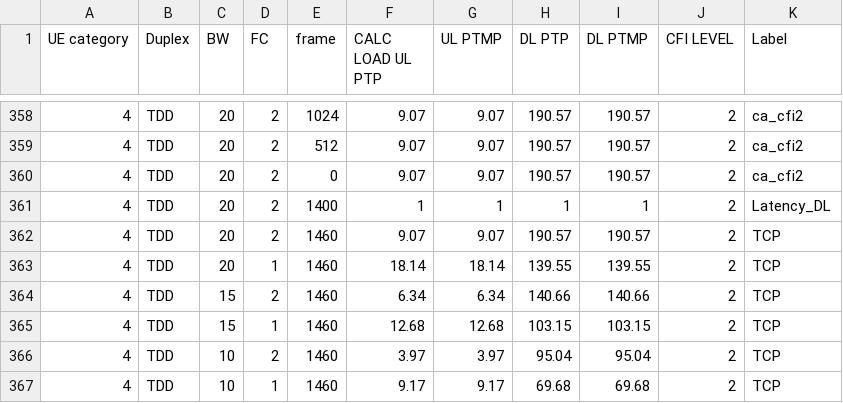
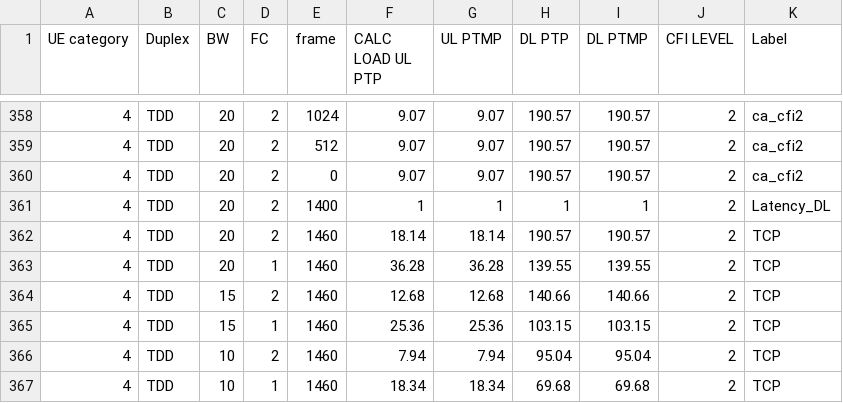
Before and after one commit to airspansvg/Testspan_Runners, a CSV file: src/main/resources/Traffic/auto_calculator.csv, drawn as a sheet; only a part is shown, gaps mark what is left out.

Commit message:
fix

```diff
--- a/src/main/resources/Traffic/auto_calculator.csv
+++ b/src/main/resources/Traffic/auto_calculator.csv
@@ -361,7 +361,7 @@ UE category,Duplex,BW,FC,frame,CALC LOAD UL PTP,UL PTMP,DL PTP,DL PTMP,CFI LEVEL
 4,TDD,20,2,1400,1,1,1,1,2,Latency_DL
-4,TDD,20,2,1460,9.07,9.07,190.57,190.57,2,TCP
-4,TDD,20,1,1460,18.14,18.14,139.55,139.55,2,TCP
-4,TDD,15,2,1460,6.34,6.34,140.66,140.66,2,TCP
-4,TDD,15,1,1460,12.68,12.68,103.15,103.15,2,TCP
-4,TDD,10,2,1460,3.97,3.97,95.04,95.04,2,TCP
-4,TDD,10,1,1460,9.17,9.17,69.68,69.68,2,TCP
+4,TDD,20,2,1460,18.14,18.14,190.57,190.57,2,TCP
+4,TDD,20,1,1460,36.28,36.28,139.55,139.55,2,TCP
+4,TDD,15,2,1460,12.68,12.68,140.66,140.66,2,TCP
+4,TDD,15,1,1460,25.36,25.36,103.15,103.15,2,TCP
+4,TDD,10,2,1460,7.94,7.94,95.04,95.04,2,TCP
+4,TDD,10,1,1460,18.34,18.34,69.68,69.68,2,TCP
```
